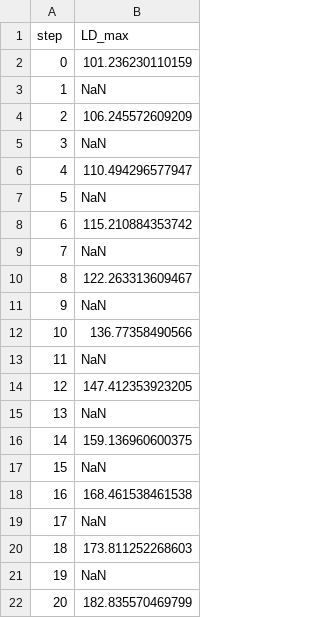
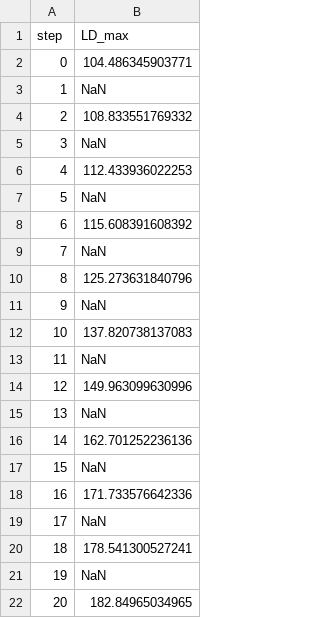
Before and after one commit to Sne-k/airfoil-geometry-optimization, a CSV file: results/xfoil/morph_efficiency.csv, drawn as a sheet.

```diff
--- a/results/xfoil/morph_efficiency.csv
+++ b/results/xfoil/morph_efficiency.csv
@@ -1,22 +1,22 @@
 step,LD_max
-0,101.236230110159
+0,104.486345903771
 1,NaN
-2,106.245572609209
+2,108.833551769332
 3,NaN
-4,110.494296577947
+4,112.433936022253
 5,NaN
-6,115.210884353742
+6,115.608391608392
 7,NaN
-8,122.263313609467
+8,125.273631840796
 9,NaN
-10,136.77358490566
+10,137.820738137083
 11,NaN
-12,147.412353923205
+12,149.963099630996
 13,NaN
-14,159.136960600375
+14,162.701252236136
 15,NaN
-16,168.461538461538
+16,171.733576642336
 17,NaN
-18,173.811252268603
+18,178.541300527241
 19,NaN
-20,182.835570469799
+20,182.84965034965
```
Also changed, not shown: results/xfoil/approach_comparison.csv, results/xfoil/ld_at_cl.csv, 45 other files.
